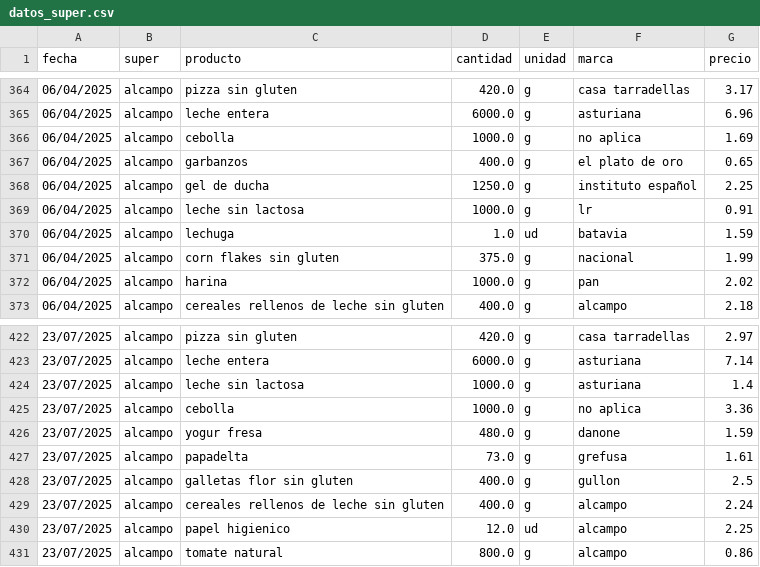
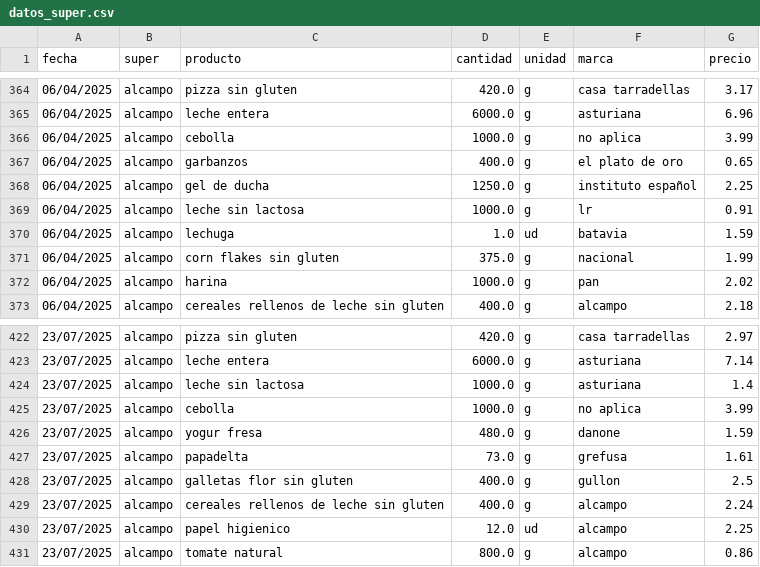
Before and after one commit to SarelaFolgar/control_super, a CSV file: datos_super.csv, drawn as a sheet; only a part is shown, gaps mark what is left out.

Commit message:
Update datos_super.csv

```diff
--- a/datos_super.csv
+++ b/datos_super.csv
@@ -365,3 +365,3 @@ fecha,super,producto,cantidad,unidad,marca,precio
 06/04/2025,alcampo,leche entera,6000.0,g,asturiana,6.96
-06/04/2025,alcampo,cebolla,1000.0,g,no aplica,1.69
+06/04/2025,alcampo,cebolla,1000.0,g,no aplica,3.99
 06/04/2025,alcampo,garbanzos,400.0,g,el plato de oro,0.65
@@ -424,3 +424,3 @@ fecha,super,producto,cantidad,unidad,marca,precio
 23/07/2025,alcampo,leche sin lactosa,1000.0,g,asturiana,1.4
-23/07/2025,alcampo,cebolla,1000.0,g,no aplica,3.36
+23/07/2025,alcampo,cebolla,1000.0,g,no aplica,3.99
 23/07/2025,alcampo,yogur fresa,480.0,g,danone,1.59
```
